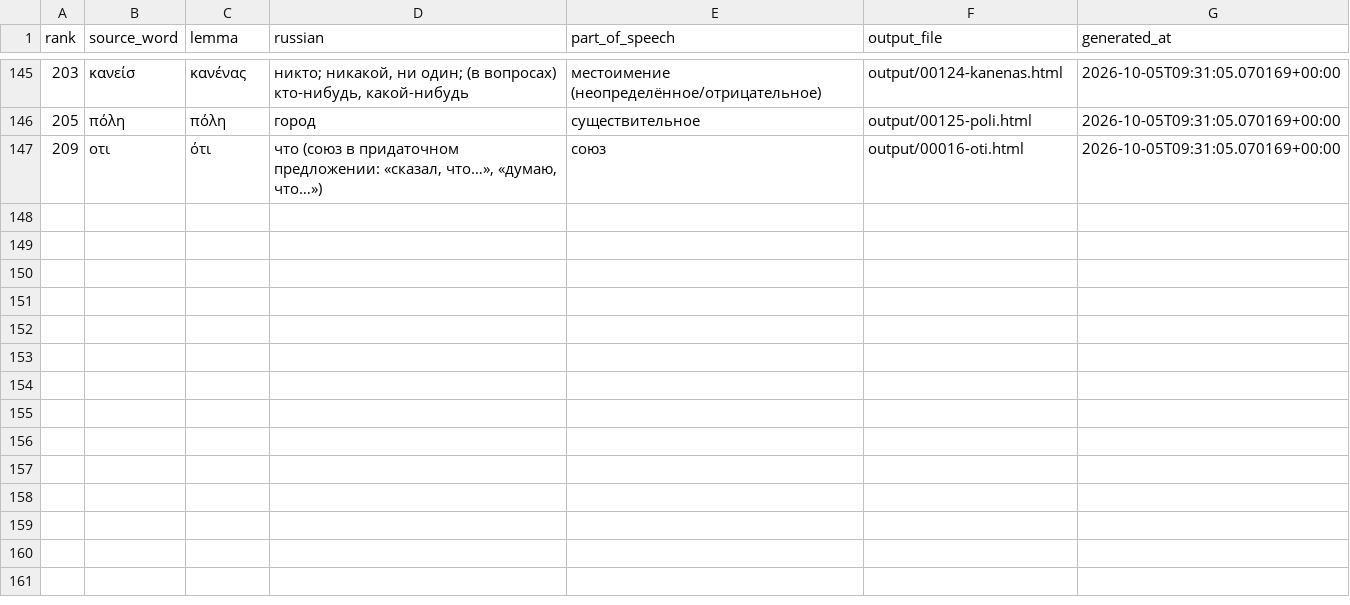
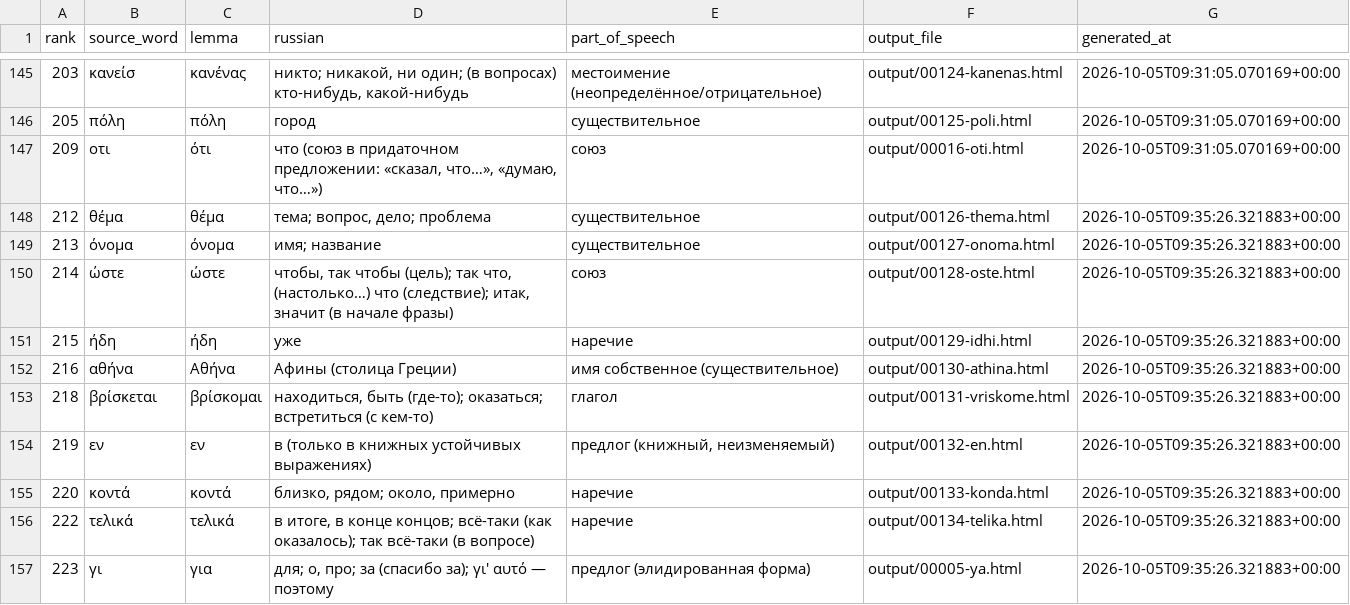
Before and after one commit to DarkPatrick/greek-vocab-cards, a CSV file: data/processed.csv, drawn as a sheet; only a part is shown, gaps mark what is left out; the diff names each change by its address in the sheet, - before the commit and + after, or states it on an @@ line.

```diff
--- a/data/processed.csv
+++ b/data/processed.csv
+row 148: 212 | θέμα | θέμα | тема; вопрос, дело; проблема | существительное | output/00126-thema.html | 2026-10-05T09:35:26.321883+00:00
+row 149: 213 | όνομα | όνομα | имя; название | существительное | output/00127-onoma.html | 2026-10-05T09:35:26.321883+00:00
+row 150: 214 | ώστε | ώστε | чтобы, так чтобы (цель); так что, (настолько…) что (следствие); итак, значит (в начале фразы) | союз | output/00128-oste.html | 2026-10-05T09:35:26.321883+00:00
+row 151: 215 | ήδη | ήδη | уже | наречие | output/00129-idhi.html | 2026-10-05T09:35:26.321883+00:00
+row 152: 216 | αθήνα | Αθήνα | Афины (столица Греции) | имя собственное (существительное) | output/00130-athina.html | 2026-10-05T09:35:26.321883+00:00
+row 153: 218 | βρίσκεται | βρίσκομαι | находиться, быть (где-то); оказаться; встретиться (с кем-то) | глагол | output/00131-vriskome.html | 2026-10-05T09:35:26.321883+00:00
+row 154: 219 | εν | εν | в (только в книжных устойчивых выражениях) | предлог (книжный, неизменяемый) | output/00132-en.html | 2026-10-05T09:35:26.321883+00:00
+row 155: 220 | κοντά | κοντά | близко, рядом; около, примерно | наречие | output/00133-konda.html | 2026-10-05T09:35:26.321883+00:00
+row 156: 222 | τελικά | τελικά | в итоге, в конце концов; всё-таки (как оказалось); так всё-таки (в вопросе) | наречие | output/00134-telika.html | 2026-10-05T09:35:26.321883+00:00
+row 157: 223 | γι | για | для; о, про; за (спасибо за); γι' αυτό — поэтому | предлог (элидированная форма) | output/00005-ya.html | 2026-10-05T09:35:26.321883+00:00
```
Also changed, not shown: data/known_forms.csv, 9 other files.
